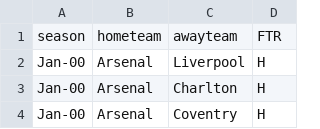
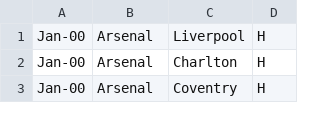
Before and after one commit to kiku99/EPL_Analysis, a CSV file: TWPS/ArsenalWins.csv, drawn as a sheet; only a part is shown; the diff names each change by its address in the sheet, - before the commit and + after, or states it on an @@ line.

```diff
--- a/TWPS/ArsenalWins.csv
+++ b/TWPS/ArsenalWins.csv
-row 1: season | hometeam | awayteam | FTR
```
Also changed, not shown: TWPS/ChelseaWins.csv, TWPS/LiverpoolWins.csv, 2 other files.
